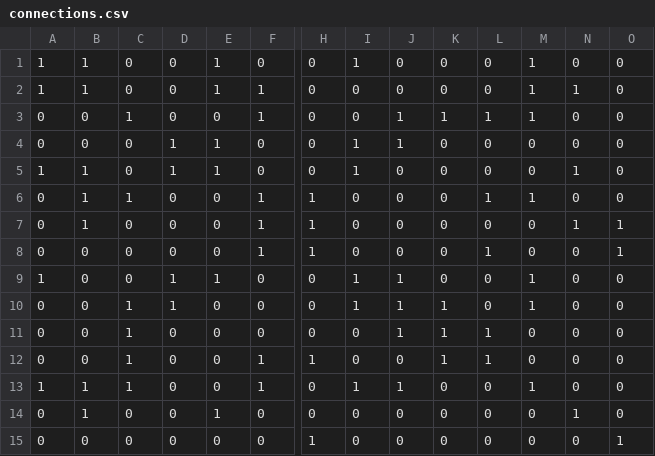
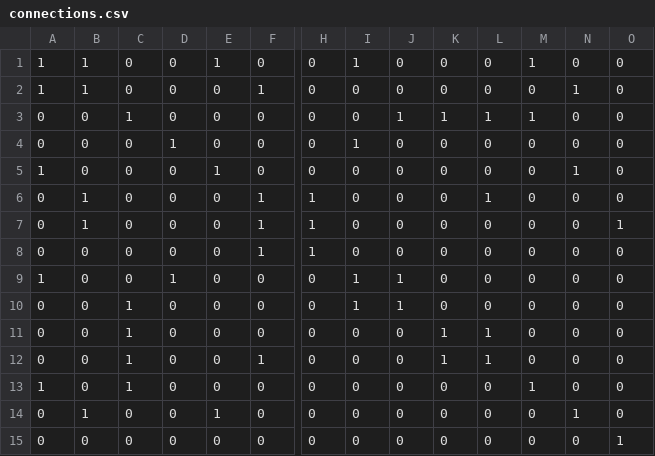
Before and after one commit to squeeglepoof/projects, a CSV file: IROS2015/IROS2015/agent_map/connections.csv, drawn as a sheet; only a part is shown, gaps mark what is left out; the diff covers the shown part only; the diff names each change by its address in the sheet, - before the commit and + after, or states it on an @@ line.

```diff
--- a/IROS2015/IROS2015/agent_map/connections.csv
+++ b/IROS2015/IROS2015/agent_map/connections.csv
-E2: 1
+E2: 0
-M2: 1
+M2: 0
-F3: 1
+F3: 0
-E4: 1
+E4: 0
-J4: 1
+J4: 0
-B5: 1
+B5: 0
-D5: 1
+D5: 0
-I5: 1
+I5: 0
-C6: 1
+C6: 0
-M6: 1
+M6: 0
-N7: 1
+N7: 0
-L8: 1
+L8: 0
-O8: 1
+O8: 0
-E9: 1
+E9: 0
-M9:M10: 1
+M9:M10: 0
-D10: 1
+D10: 0
-K10: 1
+K10: 0
-J11: 1
+J11: 0
-H12: 1
+H12: 0
-B13: 1
+B13: 0
-F13: 1
+F13: 0
-I13: 1
+I13: 0
-J13: 1
+J13: 0
-H15: 1
+H15: 0
```
Also changed, not shown: 1 edited cell elsewhere in this file, IROS2015/IROS2015/path-0.csv, 21 other files.
